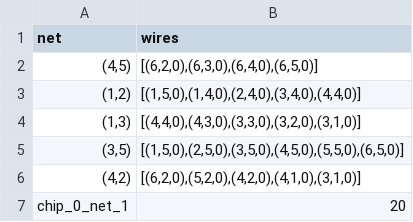
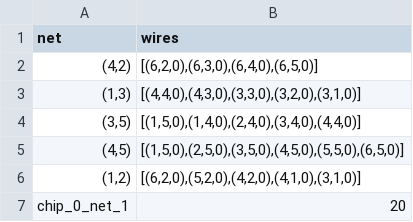
Before and after one commit to M-Serrano-Altena/AH-Chips-and-Circuits, a CSV file: output/csv/output_chip_0_net_1.csv, drawn as a sheet.

```diff
--- a/output/csv/output_chip_0_net_1.csv
+++ b/output/csv/output_chip_0_net_1.csv
@@ -1,7 +1,7 @@
 net,wires
-"(4,5)","[(6,2,0),(6,3,0),(6,4,0),(6,5,0)]"
-"(1,2)","[(1,5,0),(1,4,0),(2,4,0),(3,4,0),(4,4,0)]"
+"(4,2)","[(6,2,0),(6,3,0),(6,4,0),(6,5,0)]"
 "(1,3)","[(4,4,0),(4,3,0),(3,3,0),(3,2,0),(3,1,0)]"
-"(3,5)","[(1,5,0),(2,5,0),(3,5,0),(4,5,0),(5,5,0),(6,5,0)]"
-"(4,2)","[(6,2,0),(5,2,0),(4,2,0),(4,1,0),(3,1,0)]"
+"(3,5)","[(1,5,0),(1,4,0),(2,4,0),(3,4,0),(4,4,0)]"
+"(4,5)","[(1,5,0),(2,5,0),(3,5,0),(4,5,0),(5,5,0),(6,5,0)]"
+"(1,2)","[(6,2,0),(5,2,0),(4,2,0),(4,1,0),(3,1,0)]"
 chip_0_net_1,20
```
Also changed, not shown: 15 other files.
